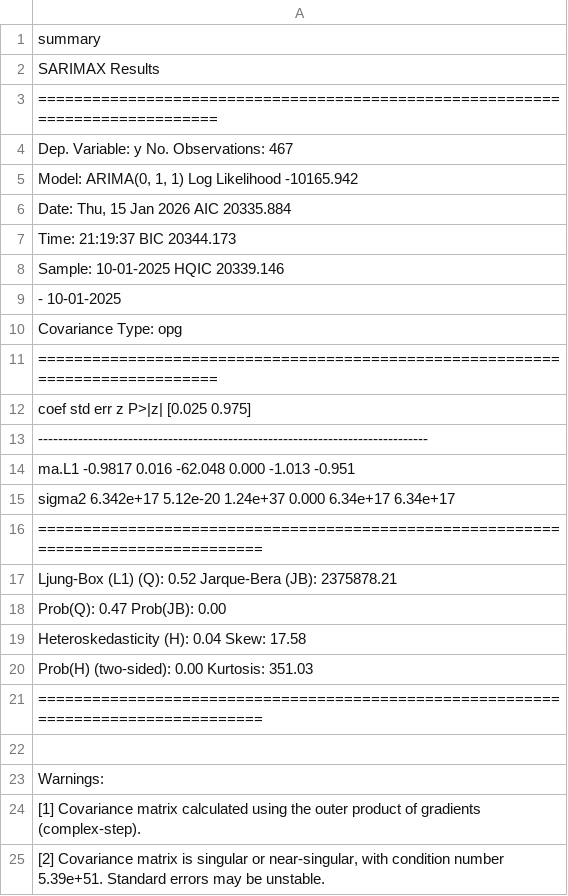
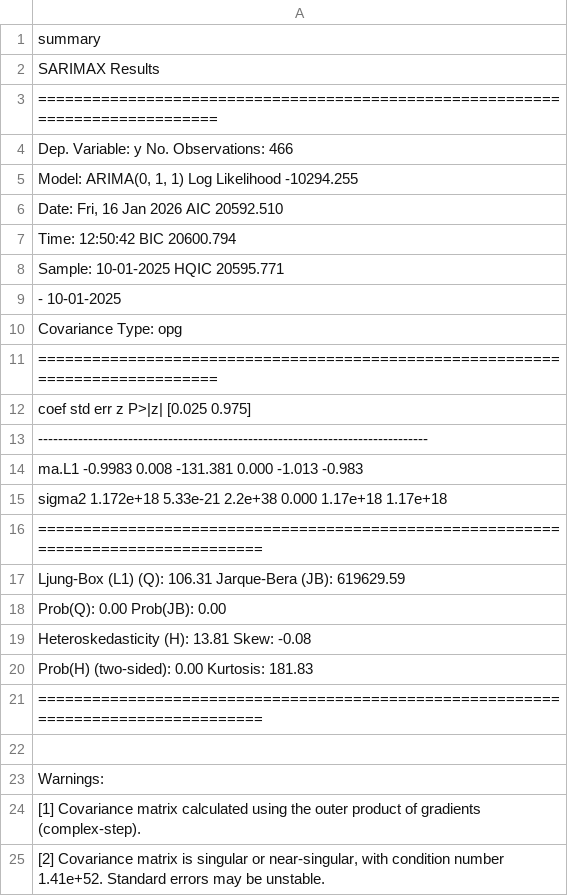
Before and after one commit to Javi111003/ML-FinalProject, a CSV file: time-series-analysis/results/arima_summary_p0_d1_q1.csv, drawn as a sheet.

```diff
--- a/time-series-analysis/results/arima_summary_p0_d1_q1.csv
+++ b/time-series-analysis/results/arima_summary_p0_d1_q1.csv
@@ -3,7 +3,7 @@ summary
 ==============================================================================
-Dep. Variable:                      y   No. Observations:                  467
-"Model:                 ARIMA(0, 1, 1)   Log Likelihood              -10165.942"
-"Date:                Thu, 15 Jan 2026   AIC                          20335.884"
-Time:                        21:19:37   BIC                          20344.173
-Sample:                    10-01-2025   HQIC                         20339.146
+Dep. Variable:                      y   No. Observations:                  466
+"Model:                 ARIMA(0, 1, 1)   Log Likelihood              -10294.255"
+"Date:                Fri, 16 Jan 2026   AIC                          20592.510"
+Time:                        12:50:42   BIC                          20600.794
+Sample:                    10-01-2025   HQIC                         20595.771
                          - 10-01-2025
@@ -13,9 +13,9 @@ Covariance Type:                  opg
 ------------------------------------------------------------------------------
-ma.L1         -0.9817      0.016    -62.048      0.000      -1.013      -0.951
-sigma2      6.342e+17   5.12e-20   1.24e+37      0.000    6.34e+17    6.34e+17
+ma.L1         -0.9983      0.008   -131.381      0.000      -1.013      -0.983
+sigma2      1.172e+18   5.33e-21    2.2e+38      0.000    1.17e+18    1.17e+18
 ===================================================================================
-Ljung-Box (L1) (Q):                   0.52   Jarque-Bera (JB):           2375878.21
-Prob(Q):                              0.47   Prob(JB):                         0.00
-Heteroskedasticity (H):               0.04   Skew:                            17.58
-Prob(H) (two-sided):                  0.00   Kurtosis:                       351.03
+Ljung-Box (L1) (Q):                 106.31   Jarque-Bera (JB):            619629.59
+Prob(Q):                              0.00   Prob(JB):                         0.00
+Heteroskedasticity (H):              13.81   Skew:                            -0.08
+Prob(H) (two-sided):                  0.00   Kurtosis:                       181.83
 ===================================================================================
@@ -24,2 +24,2 @@ Warnings:
 [1] Covariance matrix calculated using the outer product of gradients (complex-step).
-"[2] Covariance matrix is singular or near-singular, with condition number 5.39e+51. Standard errors may be unstable."
+"[2] Covariance matrix is singular or near-singular, with condition number 1.41e+52. Standard errors may be unstable."
```
Also changed, not shown: time-series-analysis/results/arima_summary_p0_d0_q3.csv, time-series-analysis/results/arima_summary_p0_d1_q0.csv, 55 other files.
